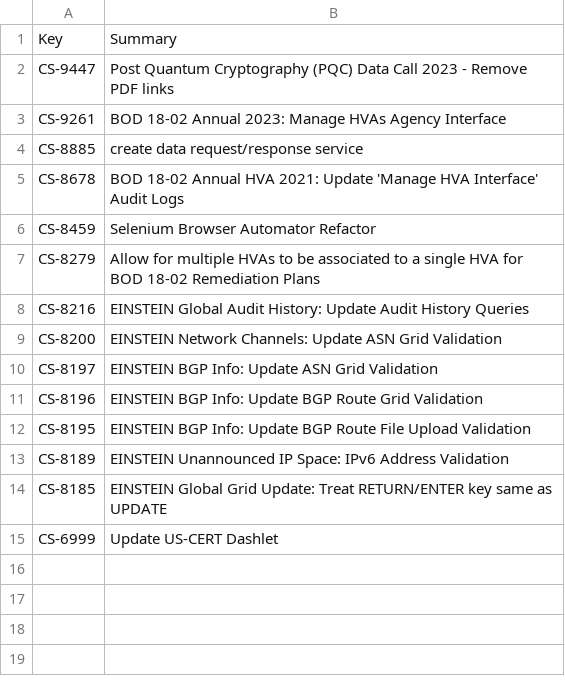
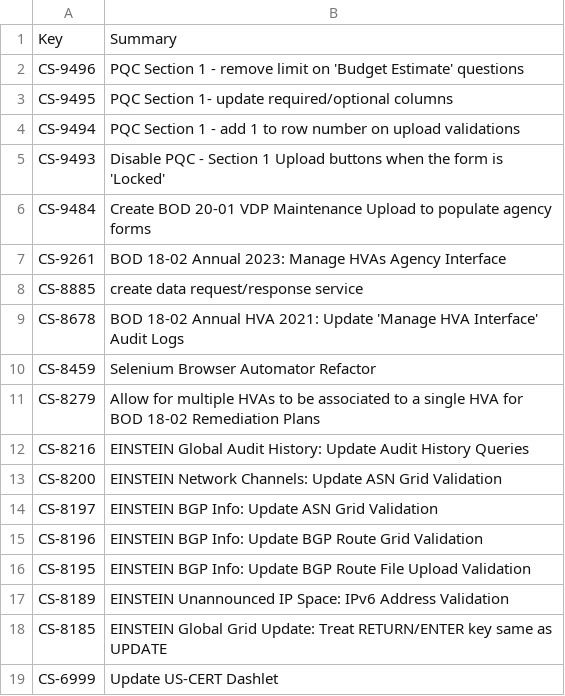
Before and after one commit to tmnkopp/PythonAutomation, a CSV file: CodeGenerators/out/issues.csv, drawn as a sheet.

```diff
--- a/CodeGenerators/out/issues.csv
+++ b/CodeGenerators/out/issues.csv
@@ -1,3 +1,7 @@
 Key,Summary
-CS-9447,Post Quantum Cryptography (PQC) Data Call 2023 - Remove PDF links
+CS-9496,PQC Section 1 - remove limit on 'Budget Estimate' questions
+CS-9495,PQC Section 1- update required/optional columns
+CS-9494,PQC Section 1 - add 1 to row number on upload validations
+CS-9493,Disable PQC - Section 1 Upload buttons when the form is 'Locked'
+CS-9484,Create BOD 20-01 VDP Maintenance Upload to populate agency forms
 CS-9261,BOD 18-02 Annual 2023: Manage HVAs Agency Interface
```
Also changed, not shown: 4 other files.
